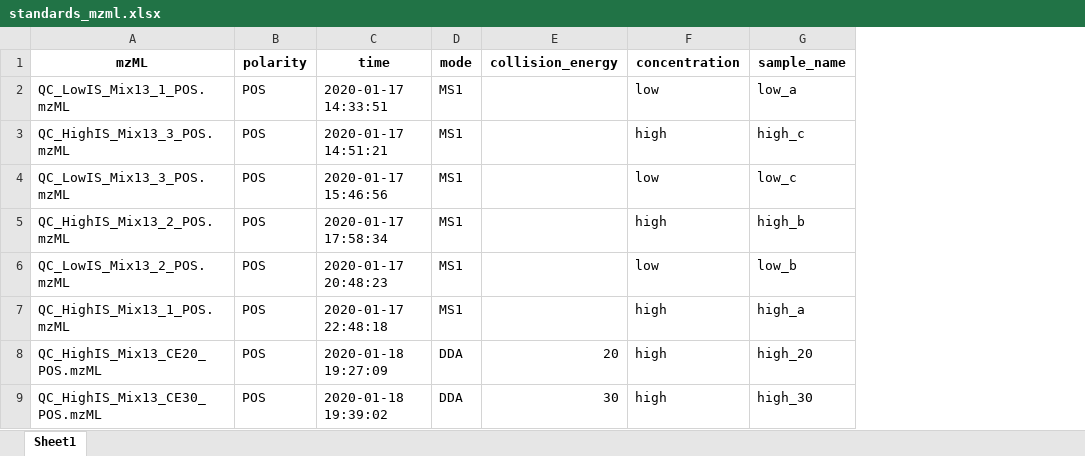
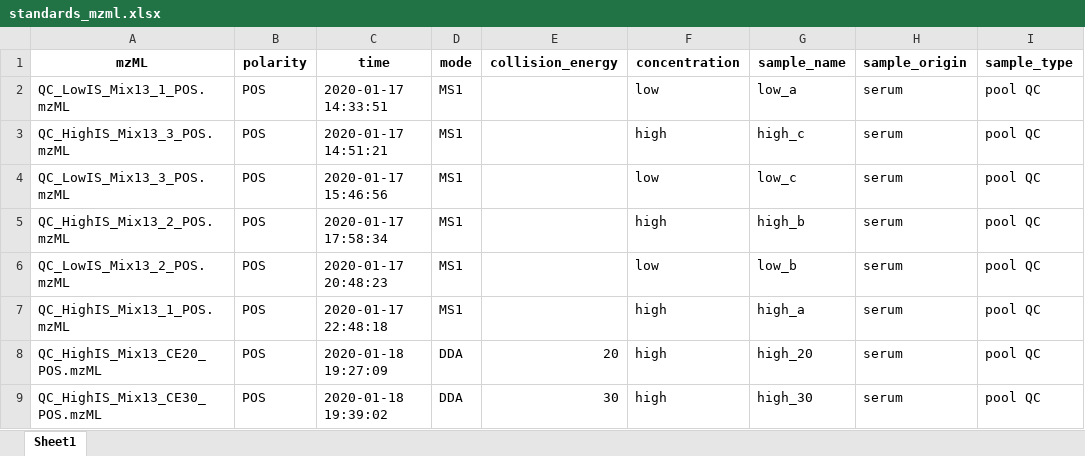
Before and after one commit to jorainer/xcms_preprocessing_chapter, an Excel workbook: data/standards_mzml.xlsx, sheet Sheet1, drawn as a sheet; values as stored, in another font and other column widths than the file's, no borders; the diff names each change by its address in the sheet, - before the commit and + after, or states it on an @@ line.

Commit message:
added 2 collumns with extra info

```diff
--- a/data/standards_mzml.xlsx (sheet Sheet1)
+++ b/data/standards_mzml.xlsx (sheet Sheet1)
+column H (sample_origin), rows 2-9: all serum
+column I (sample_type), rows 2-9: all pool QC
```
